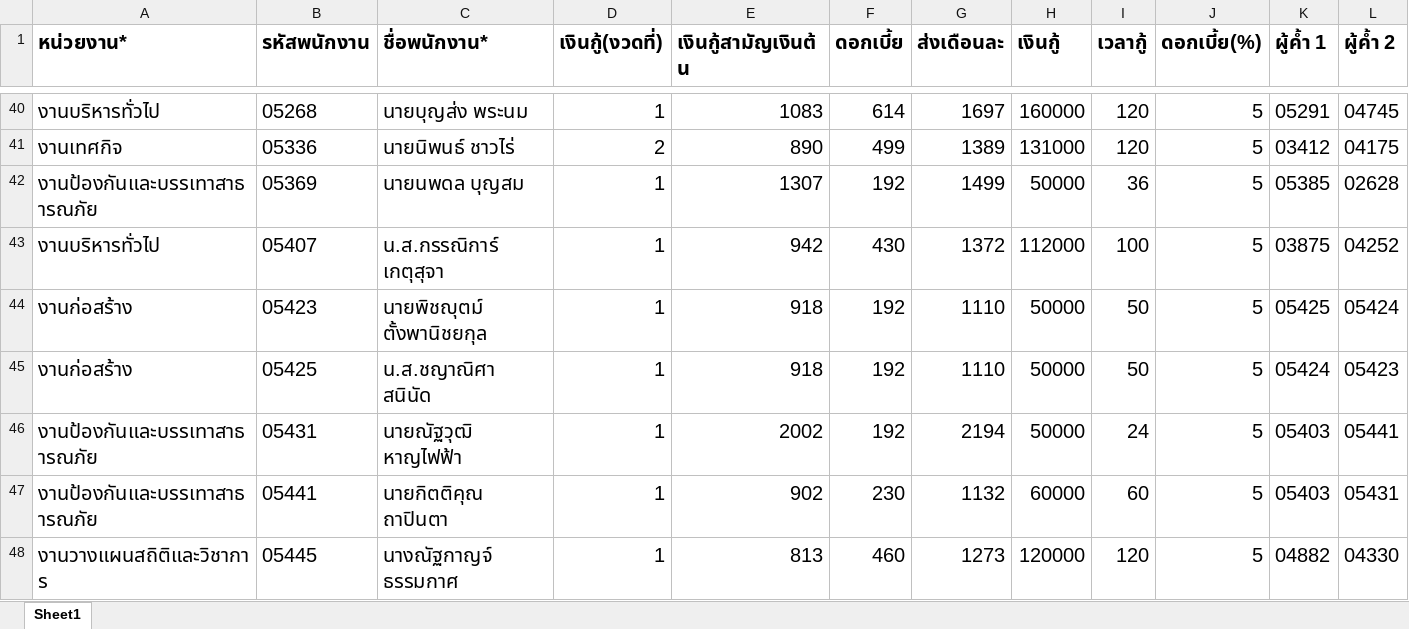
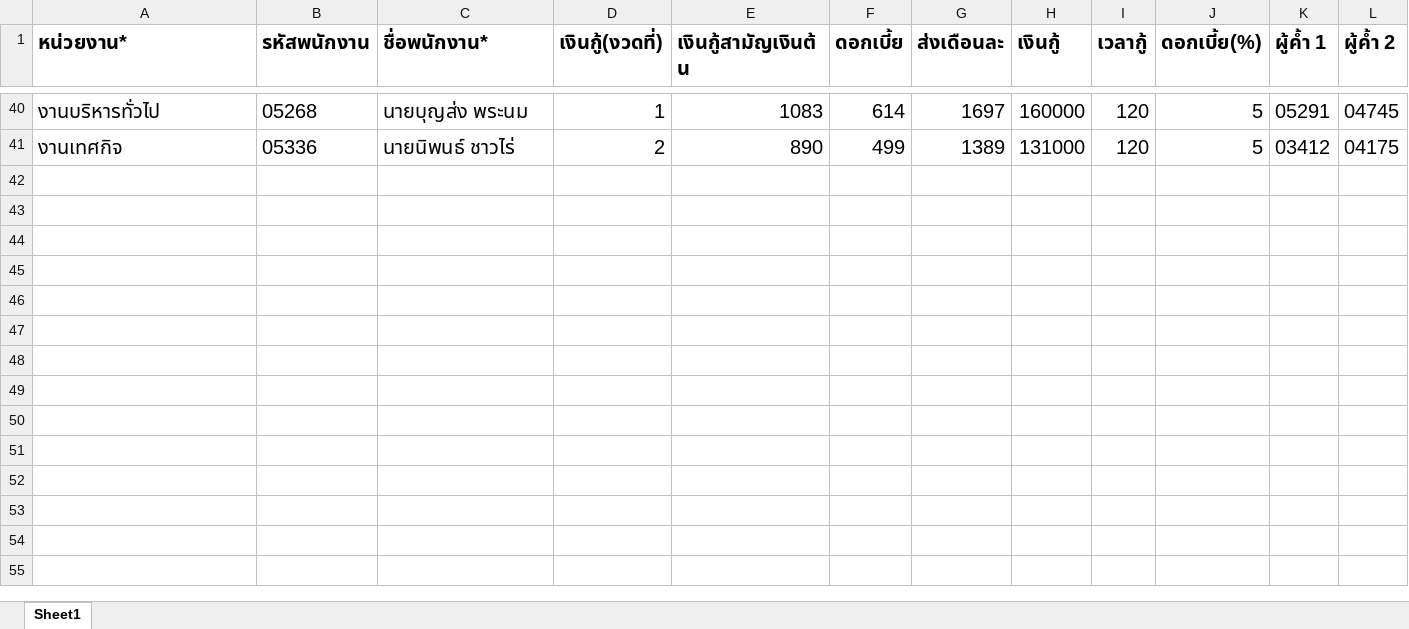
Before and after one commit to PeleSataporn/welfare-cm-city-service, an Excel workbook: src/main/resources/excel-import-loan/test-impoer-data-loan.xlsx, sheet Sheet1, drawn as a sheet; only a part is shown, gaps mark what is left out; values as stored, in another font and other column widths than the file's, no borders; conditional formats not drawn; rows hold the shown columns only; the diff names each change by its address in the sheet, - before the commit and + after, or states it on an @@ line.

Commit message:
up

```diff
--- a/src/main/resources/excel-import-loan/test-impoer-data-loan.xlsx (sheet Sheet1)
+++ b/src/main/resources/excel-import-loan/test-impoer-data-loan.xlsx (sheet Sheet1)
-row 42: งานป้องกันและบรรเทาสาธารณภัย | 05369 | นายนพดล บุญสม | 1 | 1307 | 192 | 1499 | 50000 | 36 | 5 | 05385 | 02628
-row 43: งานบริหารทั่วไป | 05407 | น.ส.กรรณิการ์ เกตุสุจา | 1 | 942 | 430 | 1372 | 112000 | 100 | 5 | 03875 | 04252
-row 44: งานก่อสร้าง | 05423 | นายพิชญุตม์ ตั้งพานิชยกุล | 1 | 918 | 192 | 1110 | 50000 | 50 | 5 | 05425 | 05424
-row 45: งานก่อสร้าง | 05425 | น.ส.ชญาณิศา สนินัด | 1 | 918 | 192 | 1110 | 50000 | 50 | 5 | 05424 | 05423
-row 46: งานป้องกันและบรรเทาสาธารณภัย | 05431 | นายณัฐวุฒิ หาญไฟฟ้า | 1 | 2002 | 192 | 2194 | 50000 | 24 | 5 | 05403 | 05441
-row 47: งานป้องกันและบรรเทาสาธารณภัย | 05441 | นายกิตติคุณ ถาปินตา | 1 | 902 | 230 | 1132 | 60000 | 60 | 5 | 05403 | 05431
-row 48: งานวางแผนสถิติและวิชาการ | 05445 | นางณัฐกาญจ์ ธรรมกาศ | 1 | 813 | 460 | 1273 | 120000 | 120 | 5 | 04882 | 04330
```
